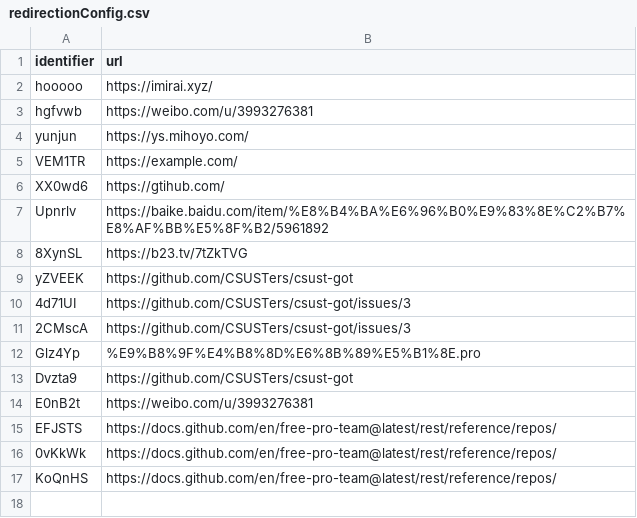
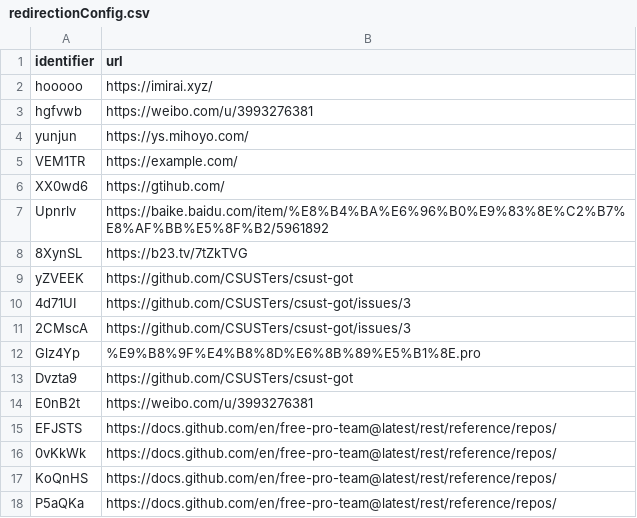
Before and after one commit to Anthony-Hoo/hugeURLer, a CSV file: redirectionConfig.csv, drawn as a sheet; the diff names each change by its address in the sheet, - before the commit and + after, or states it on an @@ line.

Commit message:
Add URL: https://docs.github.com/en/free-pro-team@latest/rest/reference/repos/ (short: s.csu.st/P5aQKa)

```diff
--- a/redirectionConfig.csv
+++ b/redirectionConfig.csv
+row 18: P5aQKa | https://docs.github.com/en/free-pro-team@latest/rest/reference/repos/
```
